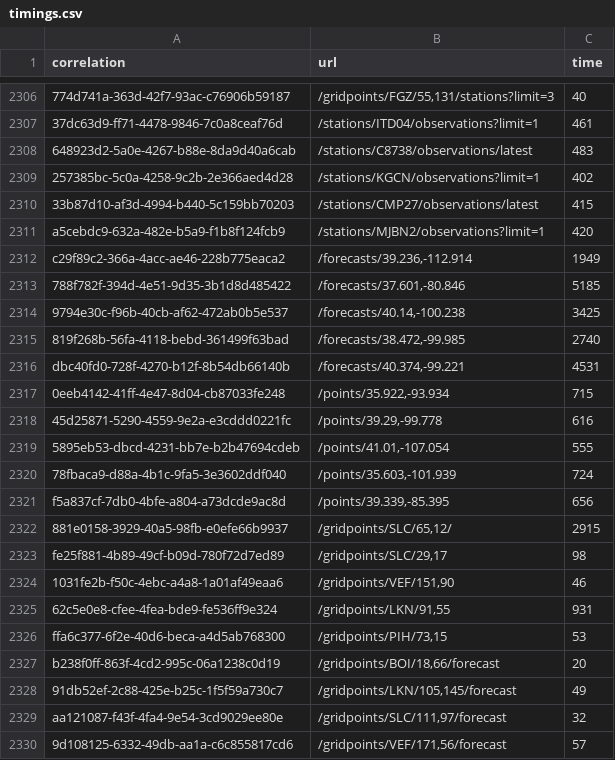
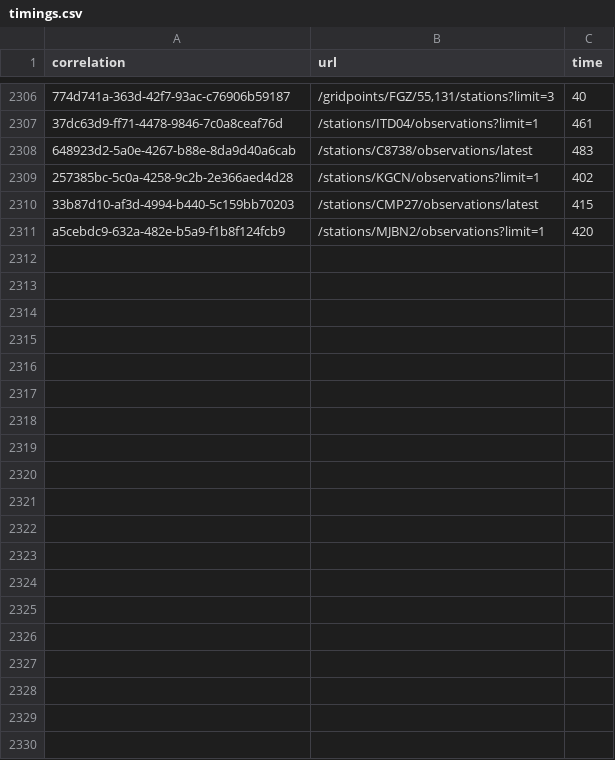
Before and after one commit to weather-gov/weather.gov, a CSV file: api-timings/timings.csv, drawn as a sheet; only a part is shown, gaps mark what is left out; the diff covers the shown part only; the diff names each change by its address in the sheet, - before the commit and + after, or states it on an @@ line.

```diff
--- a/api-timings/timings.csv
+++ b/api-timings/timings.csv
-row 2312: c29f89c2-366a-4acc-ae46-228b775eaca2 | /forecasts/39.236,-112.914 | 1949
-row 2313: 788f782f-394d-4e51-9d35-3b1d8d485422 | /forecasts/37.601,-80.846 | 5185
-row 2314: 9794e30c-f96b-40cb-af62-472ab0b5e537 | /forecasts/40.14,-100.238 | 3425
-row 2315: 819f268b-56fa-4118-bebd-361499f63bad | /forecasts/38.472,-99.985 | 2740
-row 2316: dbc40fd0-728f-4270-b12f-8b54db66140b | /forecasts/40.374,-99.221 | 4531
-row 2317: 0eeb4142-41ff-4e47-8d04-cb87033fe248 | /points/35.922,-93.934 | 715
-row 2318: 45d25871-5290-4559-9e2a-e3cddd0221fc | /points/39.29,-99.778 | 616
-row 2319: 5895eb53-dbcd-4231-bb7e-b2b47694cdeb | /points/41.01,-107.054 | 555
-row 2320: 78fbaca9-d88a-4b1c-9fa5-3e3602ddf040 | /points/35.603,-101.939 | 724
-row 2321: f5a837cf-7db0-4bfe-a804-a73dcde9ac8d | /points/39.339,-85.395 | 656
-row 2322: 881e0158-3929-40a5-98fb-e0efe66b9937 | /gridpoints/SLC/65,12/ | 2915
-row 2323: fe25f881-4b89-49cf-b09d-780f72d7ed89 | /gridpoints/SLC/29,17 | 98
-row 2324: 1031fe2b-f50c-4ebc-a4a8-1a01af49eaa6 | /gridpoints/VEF/151,90 | 46
-row 2325: 62c5e0e8-cfee-4fea-bde9-fe536ff9e324 | /gridpoints/LKN/91,55 | 931
-row 2326: ffa6c377-6f2e-40d6-beca-a4d5ab768300 | /gridpoints/PIH/73,15 | 53
-row 2327: b238f0ff-863f-4cd2-995c-06a1238c0d19 | /gridpoints/BOI/18,66/forecast | 20
-row 2328: 91db52ef-2c88-425e-b25c-1f5f59a730c7 | /gridpoints/LKN/105,145/forecast | 49
-row 2329: aa121087-f43f-4fa4-9e54-3cd9029ee80e | /gridpoints/SLC/111,97/forecast | 32
-row 2330: 9d108125-6332-49db-aa1a-c6c855817cd6 | /gridpoints/VEF/171,56/forecast | 57
```
Also changed, not shown: 16 removed rows elsewhere in this file, 4 other files.
